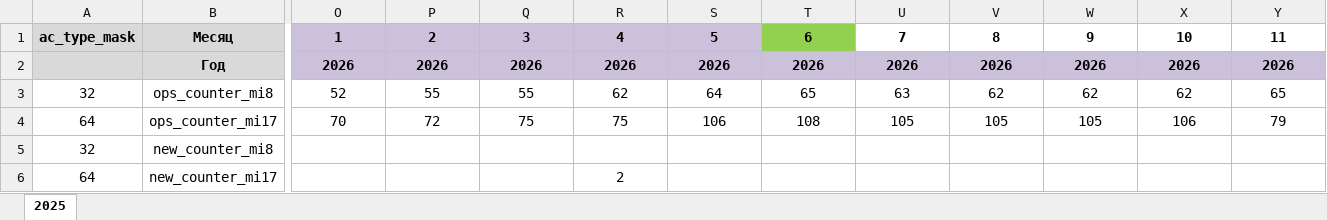
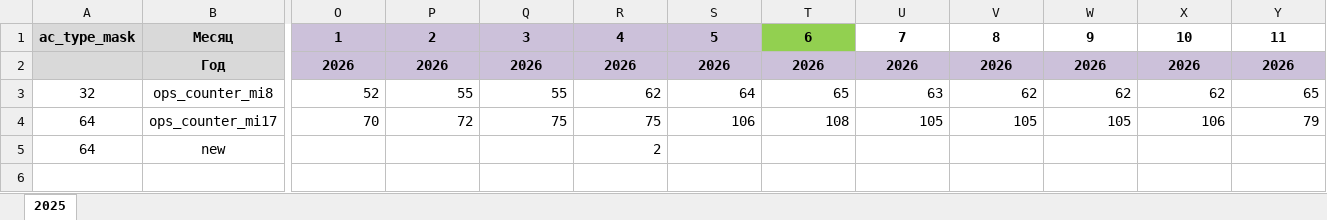
Before and after one commit to albud1978/Helicomponents, an Excel workbook: data_input/source_data/Program_heli.xlsx, sheet 2025, drawn as a sheet; only a part is shown, gaps mark what is left out; values as stored, in another font and other column widths than the file's, no borders; removed rows and columns are numbered as before the commit, all else as after; rows hold the shown columns only; the diff covers the shown part only; the diff names each change by its address in the sheet, - before the commit and + after, or states it on an @@ line.

```diff
--- a/data_input/source_data/Program_heli.xlsx (sheet 2025)
+++ b/data_input/source_data/Program_heli.xlsx (sheet 2025)
-O3:Y4 alignment: center
+O3:Y4 alignment: right
-row 5: 32 | new_counter_mi8
-B5: new_counter_mi17
+B5: new
-R5 alignment: center
+R5 alignment: right
```
Also changed, not shown: cell formats elsewhere in this sheet, data_input/analytics/OLAP MultiBOM Flame GPU.xlsx, data_input/master_data/MD_Сomponents.xlsx, 5 other files.
